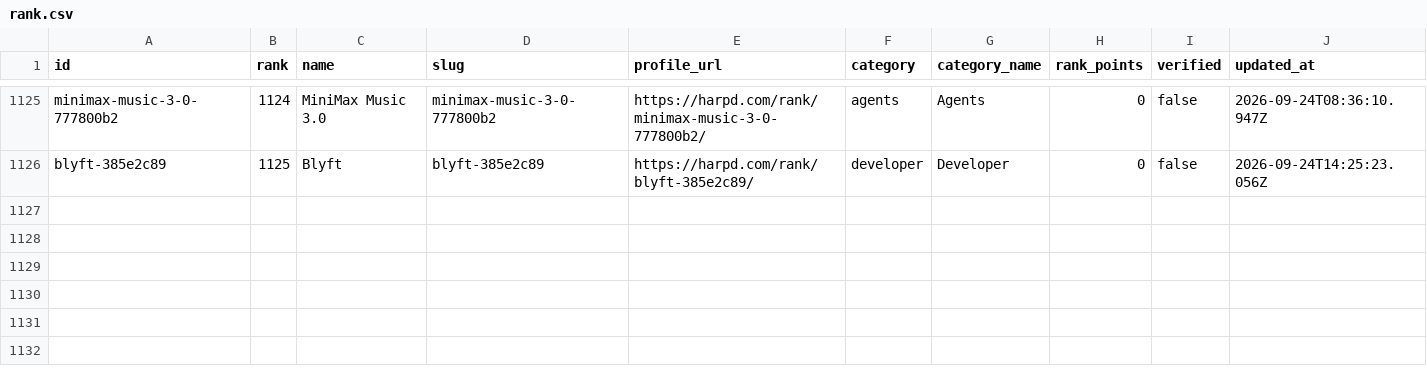
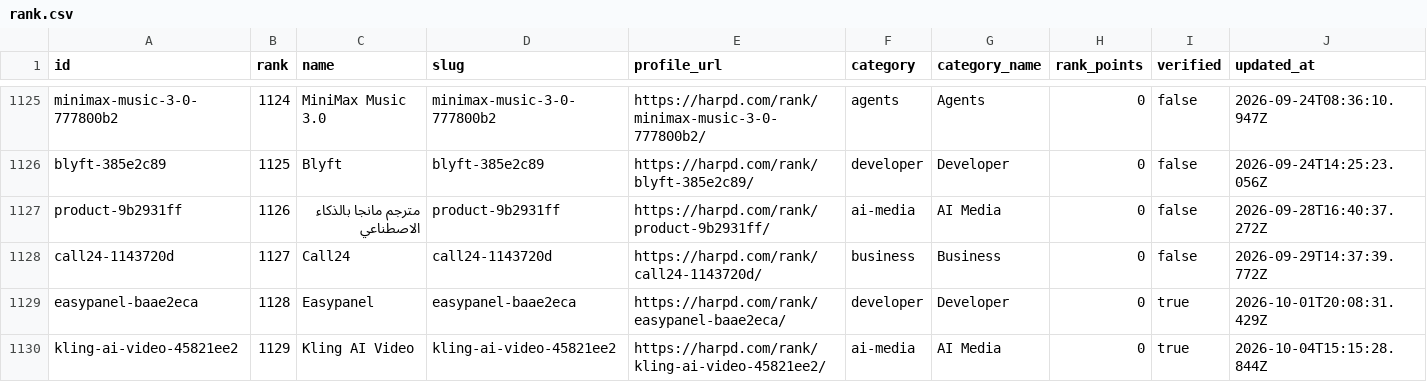
Before and after one commit to harpd-dev/harpd-rank-dataset, a CSV file: rankings/rank.csv, drawn as a sheet; only a part is shown, gaps mark what is left out.

```diff
--- a/rankings/rank.csv
+++ b/rankings/rank.csv
@@ -1126 +1126,5 @@ minimax-music-3-0-777800b2,1124,MiniMax Music 3.0,minimax-music-3-0-777800b2,htt
 blyft-385e2c89,1125,Blyft,blyft-385e2c89,https://harpd.com/rank/blyft-385e2c89/,developer,Developer,0,false,2026-09-24T14:25:23.056Z
+product-9b2931ff,1126,مترجم مانجا بالذكاء الاصطناعي,product-9b2931ff,https://harpd.com/rank/product-9b2931ff/,ai-media,AI Media,0,false,2026-09-28T16:40:37.272Z
+call24-1143720d,1127,Call24,call24-1143720d,https://harpd.com/rank/call24-1143720d/,business,Business,0,false,2026-09-29T14:37:39.772Z
+easypanel-baae2eca,1128,Easypanel,easypanel-baae2eca,https://harpd.com/rank/easypanel-baae2eca/,developer,Developer,0,true,2026-10-01T20:08:31.429Z
+kling-ai-video-45821ee2,1129,Kling AI Video,kling-ai-video-45821ee2,https://harpd.com/rank/kling-ai-video-45821ee2/,ai-media,AI Media,0,true,2026-10-04T15:15:28.844Z
```
Also changed, not shown: 16 other files.
